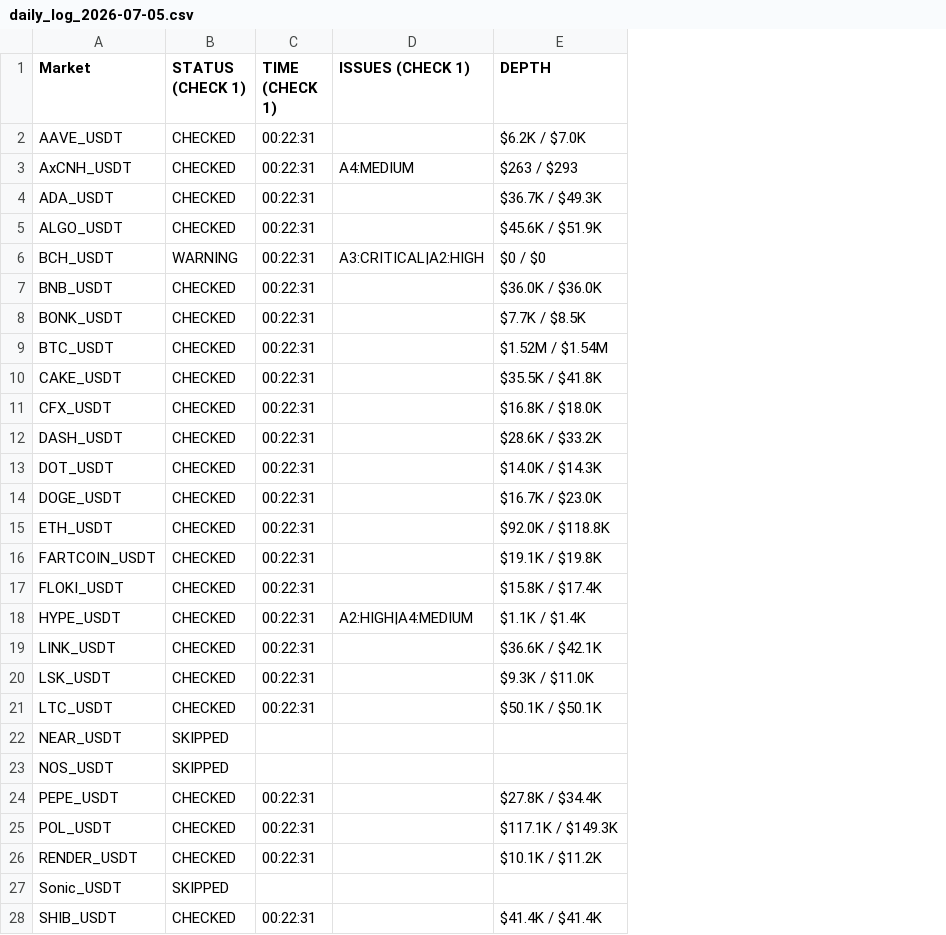
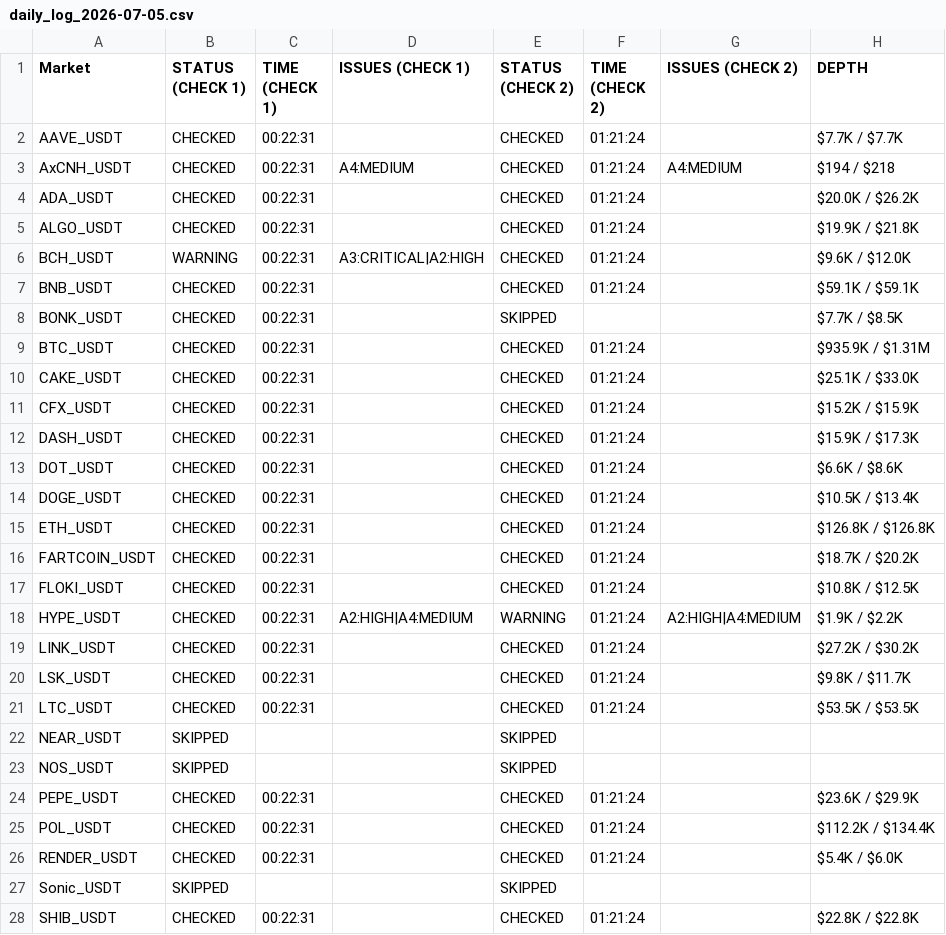
Before and after one commit to NonsoOmoko/OHM-v1, a CSV file: data/daily_log_2026-07-05.csv, drawn as a sheet; only a part is shown; addresses are those after the commit; the diff covers the shown part only; the diff names each change by its address in the sheet, - before the commit and + after, or states it on an @@ line.

```diff
--- a/data/daily_log_2026-07-05.csv
+++ b/data/daily_log_2026-07-05.csv
+column E (STATUS (CHECK 2)), rows 2-28: CHECKED | CHECKED | CHECKED | CHECKED | CHECKED | CHECKED | SKIPPED | CHECKED | CHECKED | CHECKED | CHECKED | CHECKED | CHECKED | CHECKED | CHECKED | CHECKED | WARNING | CHECKED | CHECKED | CHECKED | SKIPPED | SKIPPED | CHECKED | CHECKED | CHECKED | SKIPPED | CHECKED
+column F (TIME (CHECK 2)), rows 2-28: 01:21:24 | 01:21:24 | 01:21:24 | 01:21:24 | 01:21:24 | 01:21:24 |  | 01:21:24 | 01:21:24 | 01:21:24 | 01:21:24 | 01:21:24 | 01:21:24 | 01:21:24 | 01:21:24 | 01:21:24 | 01:21:24 | 01:21:24 | 01:21:24 | 01:21:24 |  |  | 01:21:24 | 01:21:24 | 01:21:24 |  | 01:21:24
+column G (ISSUES (CHECK 2)), rows 3-18: A4:MEDIUM |  |  |  |  |  |  |  |  |  |  |  |  |  |  | A2:HIGH|A4:MEDIUM
-H2 (DEPTH): $6.2K / $7.0K
+H2 (DEPTH): $7.7K / $7.7K
-H3 (DEPTH): $263 / $293
+H3 (DEPTH): $194 / $218
-H4 (DEPTH): $36.7K / $49.3K
+H4 (DEPTH): $20.0K / $26.2K
-H5 (DEPTH): $45.6K / $51.9K
+H5 (DEPTH): $19.9K / $21.8K
-H6 (DEPTH): $0 / $0
+H6 (DEPTH): $9.6K / $12.0K
-H7 (DEPTH): $36.0K / $36.0K
+H7 (DEPTH): $59.1K / $59.1K
-H9 (DEPTH): $1.52M / $1.54M
+H9 (DEPTH): $935.9K / $1.31M
-H10 (DEPTH): $35.5K / $41.8K
+H10 (DEPTH): $25.1K / $33.0K
-H11 (DEPTH): $16.8K / $18.0K
+H11 (DEPTH): $15.2K / $15.9K
-H12 (DEPTH): $28.6K / $33.2K
+H12 (DEPTH): $15.9K / $17.3K
-H13 (DEPTH): $14.0K / $14.3K
+H13 (DEPTH): $6.6K / $8.6K
-H14 (DEPTH): $16.7K / $23.0K
+H14 (DEPTH): $10.5K / $13.4K
-H15 (DEPTH): $92.0K / $118.8K
+H15 (DEPTH): $126.8K / $126.8K
-H16 (DEPTH): $19.1K / $19.8K
+H16 (DEPTH): $18.7K / $20.2K
-H17 (DEPTH): $15.8K / $17.4K
+H17 (DEPTH): $10.8K / $12.5K
-H18 (DEPTH): $1.1K / $1.4K
+H18 (DEPTH): $1.9K / $2.2K
-H19 (DEPTH): $36.6K / $42.1K
+H19 (DEPTH): $27.2K / $30.2K
-H20 (DEPTH): $9.3K / $11.0K
+H20 (DEPTH): $9.8K / $11.7K
-H21 (DEPTH): $50.1K / $50.1K
+H21 (DEPTH): $53.5K / $53.5K
-H24 (DEPTH): $27.8K / $34.4K
+H24 (DEPTH): $23.6K / $29.9K
-H25 (DEPTH): $117.1K / $149.3K
+H25 (DEPTH): $112.2K / $134.4K
-H26 (DEPTH): $10.1K / $11.2K
+H26 (DEPTH): $5.4K / $6.0K
-H28 (DEPTH): $41.4K / $41.4K
+H28 (DEPTH): $22.8K / $22.8K
```
Also changed, not shown: 20 edited cells elsewhere in this file, data/latest.csv, 1 other file.
